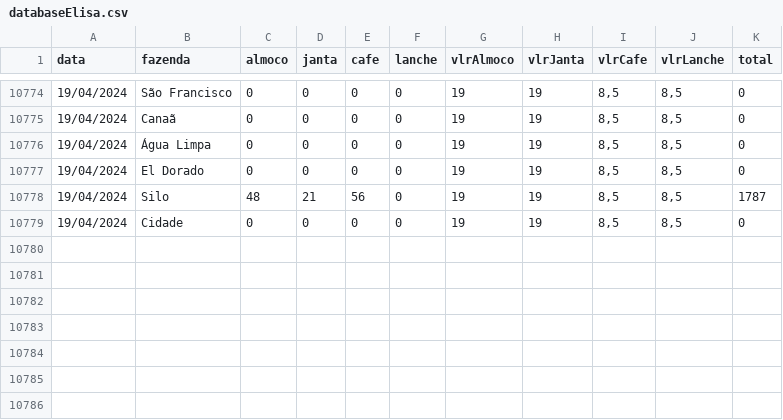
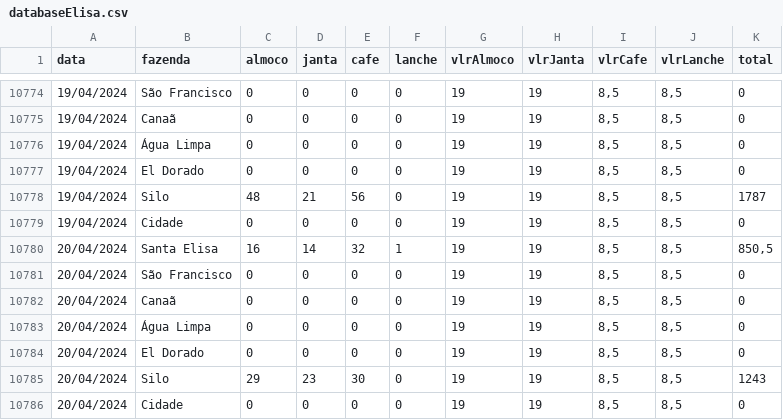
Before and after one commit to rafa-trindade/dashboard-elisaagro, a CSV file: databaseElisa.csv, drawn as a sheet; only a part is shown, gaps mark what is left out.

Commit message:
Update databaseElisa.csv
csv

```diff
--- a/databaseElisa.csv
+++ b/databaseElisa.csv
@@ -10779 +10779,8 @@
 19/04/2024;Cidade;0;0;0;0;19;19;8,5;8,5;0
+20/04/2024;Santa Elisa;16;14;32;1;19;19;8,5;8,5;850,5
+20/04/2024;São Francisco;0;0;0;0;19;19;8,5;8,5;0
+20/04/2024;Canaã;0;0;0;0;19;19;8,5;8,5;0
+20/04/2024;Água Limpa;0;0;0;0;19;19;8,5;8,5;0
+20/04/2024;El Dorado;0;0;0;0;19;19;8,5;8,5;0
+20/04/2024;Silo;29;23;30;0;19;19;8,5;8,5;1243
+20/04/2024;Cidade;0;0;0;0;19;19;8,5;8,5;0
```
